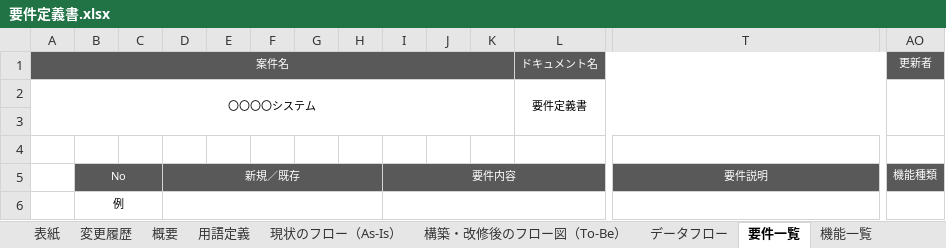
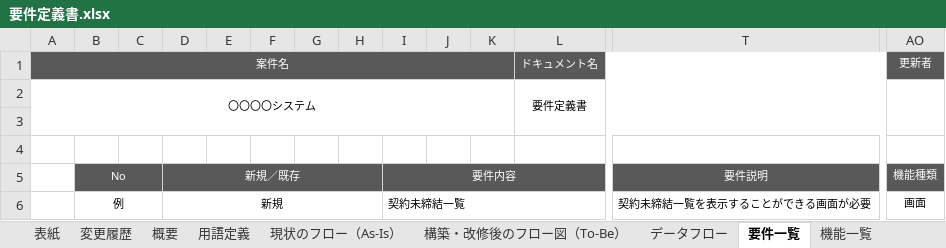
Before and after one commit to Casa-Inc/DocSample, an Excel workbook: 02_要件定義書/要件定義書.xlsx, sheet 要件一覧, drawn as a sheet; only a part is shown, gaps mark what is left out; values as stored, in another font and other column widths than the file's, no borders; removed rows and columns are numbered as before the commit, all else as after; rows hold the shown columns only; the diff names each change by its address in the sheet, - before the commit and + after, or states it on an @@ line.

Commit message:
Update 要件定義書.xlsx

```diff
--- a/02_要件定義書/要件定義書.xlsx (sheet 要件一覧)
+++ b/02_要件定義書/要件定義書.xlsx (sheet 要件一覧)
-row 6:  | 例
+row 6:  | 例 |  | 新規 |  |  |  |  | 契約未締結一覧 |  |  |  | 契約未締結一覧を表示することができる画面が必要 | 画面
```
Also changed, not shown: sheet テスト要件, formulas that keep their value.
